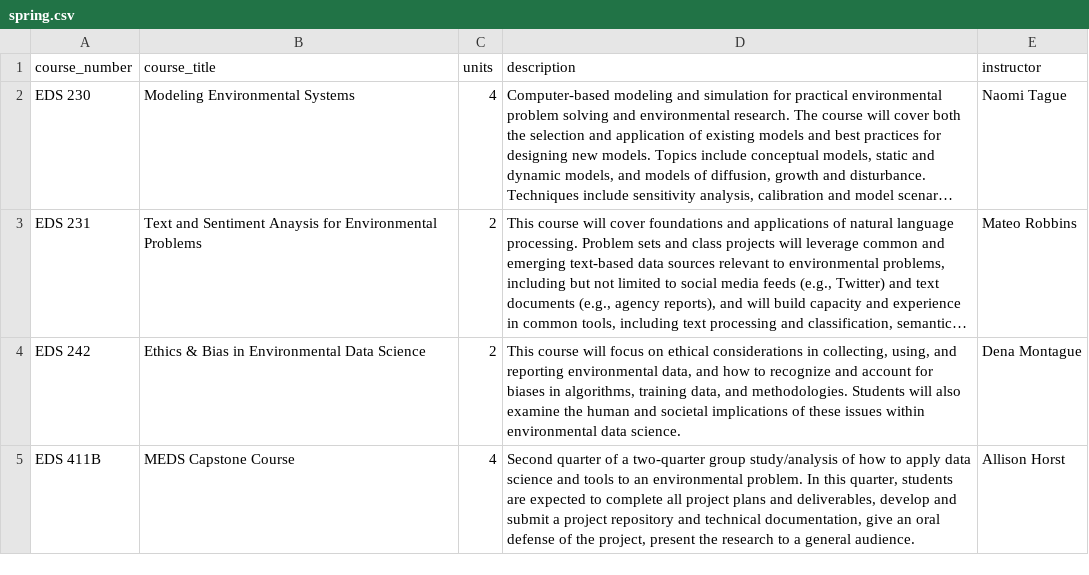
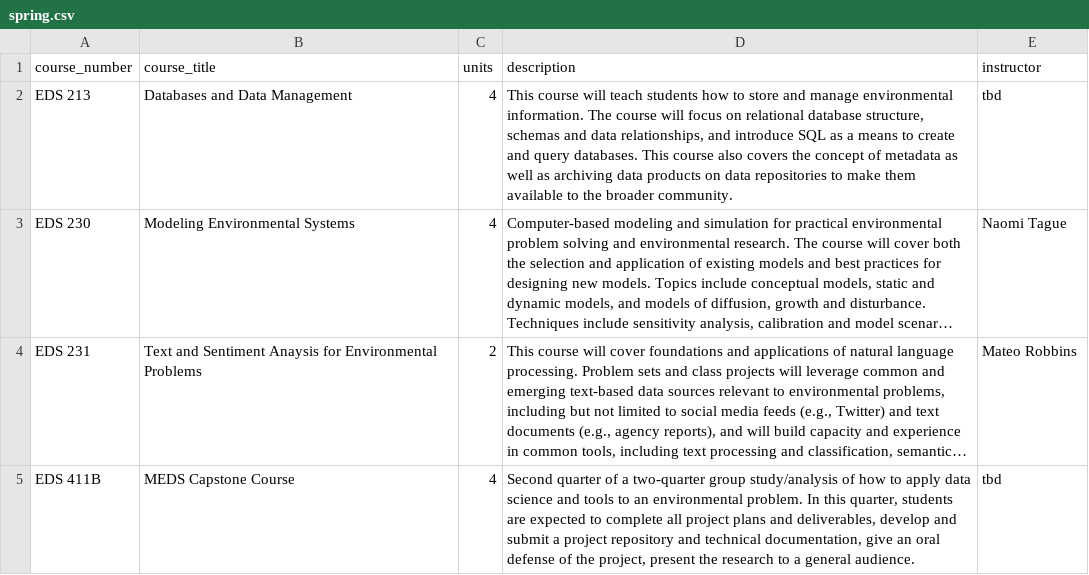
Before and after one commit to UCSB-MEDS/UCSB-MEDS.github.io, a CSV file: course_description_files/spring.csv, drawn as a sheet; long unchanged cells end in …; removed rows and columns are numbered as before the commit, all else as after; the diff names each change by its address in the sheet, - before the commit and + after, or states it on an @@ line.

```diff
--- a/course_description_files/spring.csv
+++ b/course_description_files/spring.csv
+row 2: EDS 213 | Databases and Data Management | 4 | This course will teach students how to store and manage environmental information. The course will focus on relational database structure, schemas and data relationships, and introduce SQL as a means to create and query databases. This course also covers the concept of metadata as well as archiving data products on data repositories to make them available to the broader community. | tbd
-row 4: EDS 242 | Ethics & Bias in Environmental Data Science | 2 | This course will focus on ethical considerations in collecting, using, and reporting environmental data, and how to recognize and account for biases in algorithms, training data, and methodologies. Students will also examine the human and societal implications of these issues within environmental data science. | Dena Montague
-E5 (instructor): Allison Horst
+E5 (instructor): tbd
```
Also changed, not shown: course_description_files/summer.csv, course_description_files/winter.csv, 9 other files.
